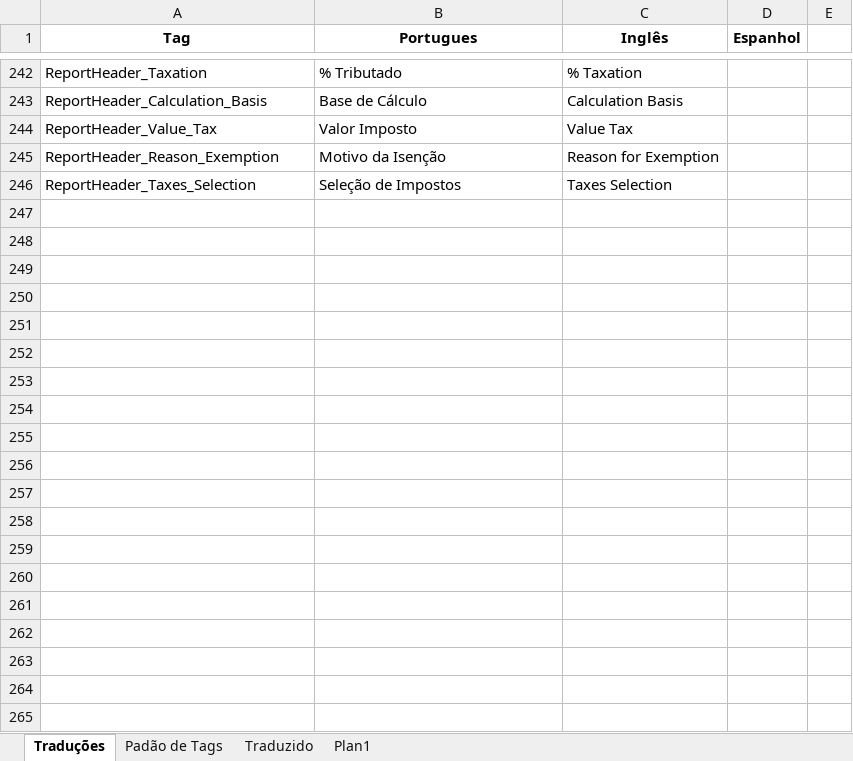
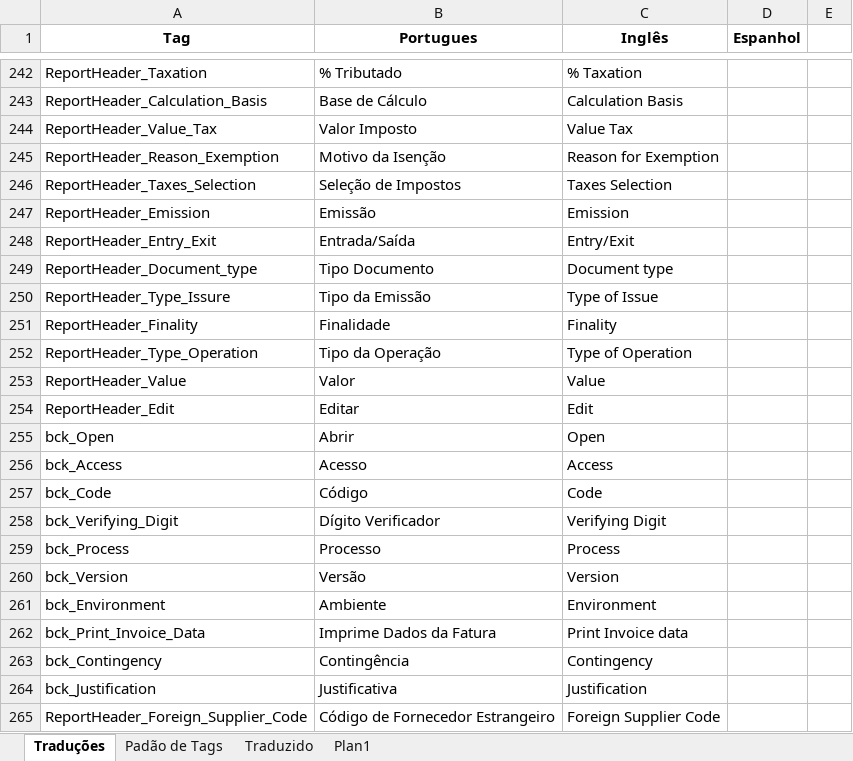
Before and after one commit to maiconskyy/Manager, an Excel workbook: Tradução - Maicon/Traduções_teste_maicon.xlsx, sheet Traduções, drawn as a sheet; only a part is shown, gaps mark what is left out; values as stored, in another font and other column widths than the file's, no borders; the diff covers the shown part only; the diff names each change by its address in the sheet, - before the commit and + after, or states it on an @@ line.

Commit message:
Maicon
traduções

```diff
--- a/Tradução - Maicon/Traduções_teste_maicon.xlsx (sheet Traduções)
+++ b/Tradução - Maicon/Traduções_teste_maicon.xlsx (sheet Traduções)
+row 247: ReportHeader_Emission | Emissão | Emission
+row 248: ReportHeader_Entry_Exit | Entrada/Saída | Entry/Exit
+row 249: ReportHeader_Document_type | Tipo Documento | Document type
+row 250: ReportHeader_Type_Issure | Tipo da Emissão | Type of Issue
+row 251: ReportHeader_Finality | Finalidade | Finality
+row 252: ReportHeader_Type_Operation | Tipo da Operação | Type of Operation
+row 253: ReportHeader_Value | Valor | Value
+row 254: ReportHeader_Edit | Editar | Edit
+row 255: bck_Open | Abrir | Open
+row 256: bck_Access | Acesso | Access
+row 257: bck_Code | Código | Code
+row 258: bck_Verifying_Digit | Dígito Verificador | Verifying Digit
+row 259: bck_Process | Processo | Process
+row 260: bck_Version | Versão | Version
+row 261: bck_Environment | Ambiente | Environment
+row 262: bck_Print_Invoice_Data | Imprime Dados da Fatura | Print Invoice data
+row 263: bck_Contingency | Contingência | Contingency
+row 264: bck_Justification | Justificativa | Justification
+row 265: ReportHeader_Foreign_Supplier_Code | Código de Fornecedor Estrangeiro | Foreign Supplier Code
```
Also changed, not shown: 24 added rows and 14 edited cells elsewhere in this sheet.
